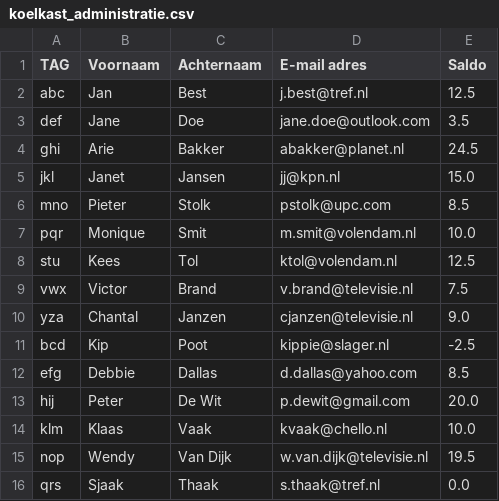
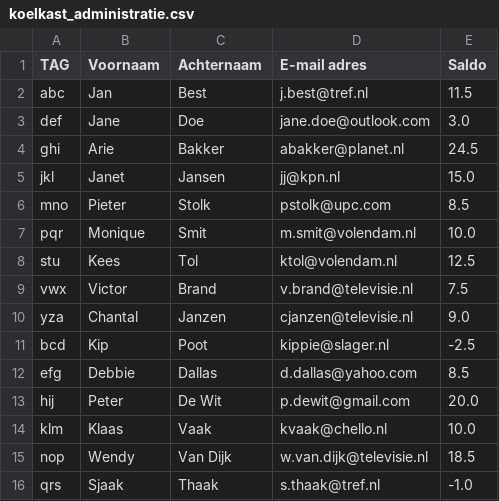
Before and after one commit to TrickyGlo/kkhc, a CSV file: koelkast_administratie.csv, drawn as a sheet.

Commit message:
administratie bestand wordt nu bijgewerkt bij aankopen van items

```diff
--- a/koelkast_administratie.csv
+++ b/koelkast_administratie.csv
@@ -1,4 +1,4 @@
 TAG,Voornaam,Achternaam,E-mail adres,Saldo
-abc,Jan,Best,j.best@tref.nl,12.5
-def,Jane,Doe,jane.doe@outlook.com,3.5
+abc,Jan,Best,j.best@tref.nl,11.5
+def,Jane,Doe,jane.doe@outlook.com,3.0
 ghi,Arie,Bakker,abakker@planet.nl,24.5
@@ -14,3 +14,3 @@ hij,Peter,De Wit,p.dewit@gmail.com,20.0
 klm,Klaas,Vaak,kvaak@chello.nl,10.0
-nop,Wendy,Van Dijk,w.van.dijk@televisie.nl,19.5
-qrs,Sjaak,Thaak,s.thaak@tref.nl,0.0
+nop,Wendy,Van Dijk,w.van.dijk@televisie.nl,18.5
+qrs,Sjaak,Thaak,s.thaak@tref.nl,-1.0
```
Also changed, not shown: 1 other file.
